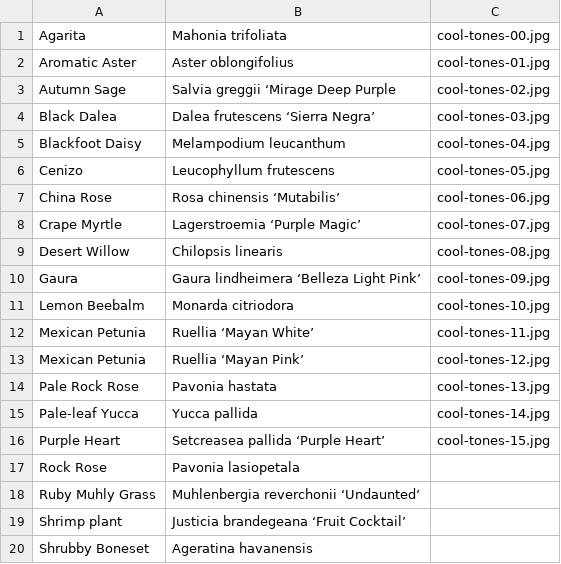
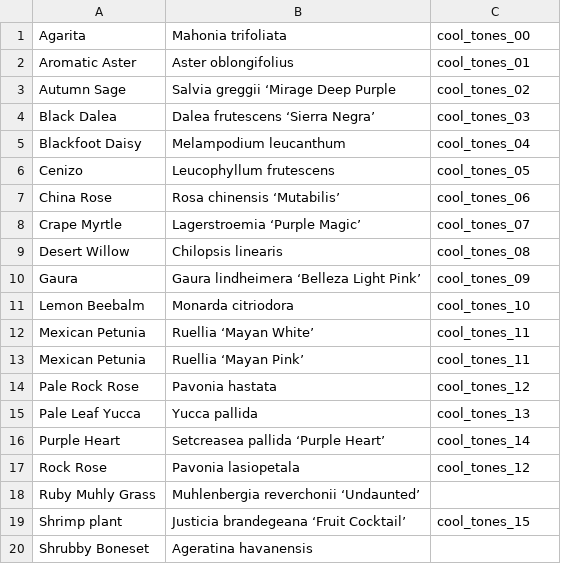
Before and after one commit to UTSA-CS-3443/BotanicalBuddy, a CSV file: app/src/main/assets/CoolTones.csv, drawn as a sheet.

```diff
--- a/app/src/main/assets/CoolTones.csv
+++ b/app/src/main/assets/CoolTones.csv
@@ -1,20 +1,20 @@
-Agarita,Mahonia trifoliata, cool-tones-00.jpg
-Aromatic Aster,Aster oblongifolius, cool-tones-01.jpg
-Autumn Sage,Salvia greggii ‘Mirage Deep Purple, cool-tones-02.jpg
-Black Dalea,Dalea frutescens ‘Sierra Negra’, cool-tones-03.jpg
-Blackfoot Daisy,Melampodium leucanthum, cool-tones-04.jpg
-Cenizo,Leucophyllum frutescens, cool-tones-05.jpg
-China Rose,Rosa chinensis ‘Mutabilis’, cool-tones-06.jpg
-Crape Myrtle,Lagerstroemia ‘Purple Magic’, cool-tones-07.jpg
-Desert Willow,Chilopsis linearis, cool-tones-08.jpg
-Gaura,Gaura lindheimera ‘Belleza Light Pink’, cool-tones-09.jpg
-Lemon Beebalm,Monarda citriodora, cool-tones-10.jpg
-Mexican Petunia,Ruellia ‘Mayan White’, cool-tones-11.jpg
-Mexican Petunia,Ruellia ‘Mayan Pink’, cool-tones-12.jpg
-Pale Rock Rose,Pavonia hastata, cool-tones-13.jpg
-Pale-leaf Yucca,Yucca pallida, cool-tones-14.jpg
-Purple Heart,Setcreasea pallida ‘Purple Heart’, cool-tones-15.jpg
-Rock Rose,Pavonia lasiopetala,
+Agarita,Mahonia trifoliata, cool_tones_00
+Aromatic Aster,Aster oblongifolius, cool_tones_01
+Autumn Sage,Salvia greggii ‘Mirage Deep Purple, cool_tones_02
+Black Dalea,Dalea frutescens ‘Sierra Negra’, cool_tones_03
+Blackfoot Daisy,Melampodium leucanthum, cool_tones_04
+Cenizo,Leucophyllum frutescens, cool_tones_05
+China Rose,Rosa chinensis ‘Mutabilis’, cool_tones_06
+Crape Myrtle,Lagerstroemia ‘Purple Magic’, cool_tones_07
+Desert Willow,Chilopsis linearis, cool_tones_08
+Gaura,Gaura lindheimera ‘Belleza Light Pink’, cool_tones_09
+Lemon Beebalm,Monarda citriodora, cool_tones_10
+Mexican Petunia,Ruellia ‘Mayan White’, cool_tones_11
+Mexican Petunia,Ruellia ‘Mayan Pink’, cool_tones_11
+Pale Rock Rose,Pavonia hastata, cool_tones_12
+Pale Leaf Yucca,Yucca pallida, cool_tones_13
+Purple Heart,Setcreasea pallida ‘Purple Heart’, cool_tones_14
+Rock Rose,Pavonia lasiopetala,cool_tones_12
 Ruby Muhly Grass,Muhlenbergia reverchonii ‘Undaunted’,
-Shrimp plant,Justicia brandegeana ‘Fruit Cocktail’,
+Shrimp plant,Justicia brandegeana ‘Fruit Cocktail’,cool_tones_15
 Shrubby Boneset,Ageratina havanensis,
```
Also changed, not shown: app/src/main/assets/ShadePlants.csv, app/src/main/assets/ShallowSoils.csv, 33 other files.
